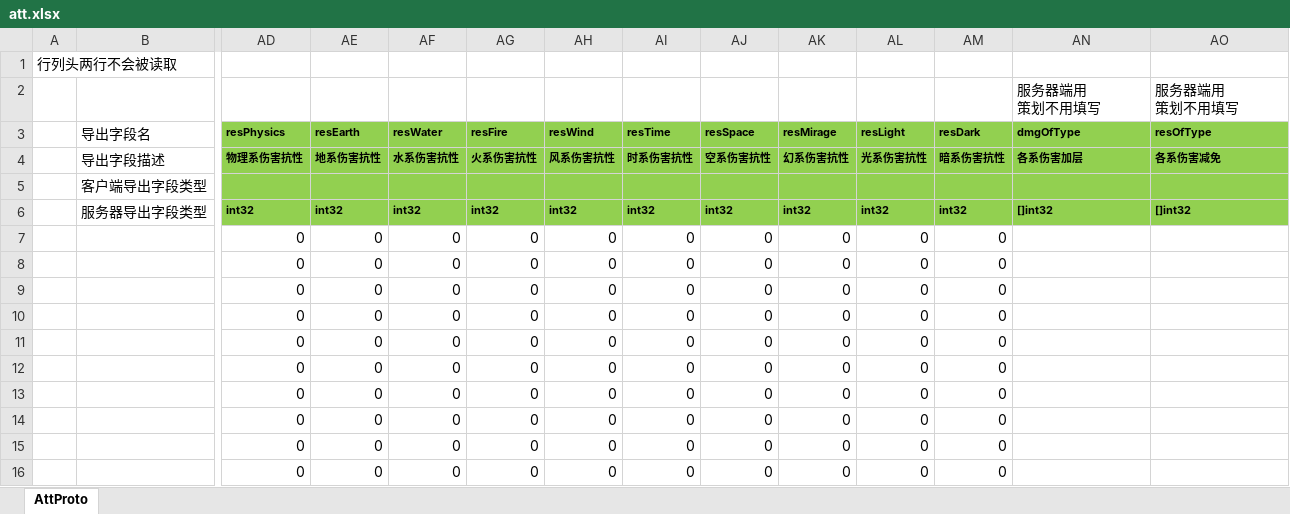
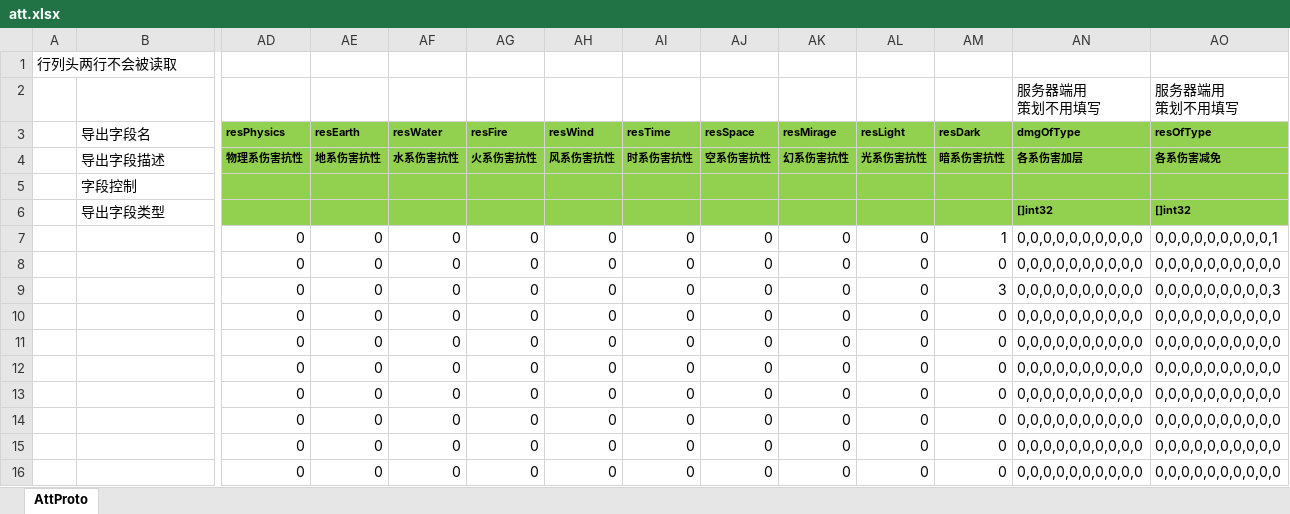
Before and after one commit to east-eden/excel, an Excel workbook: att.xlsx, sheet AttProto, drawn as a sheet; only a part is shown, gaps mark what is left out; values as stored, in another font and other column widths than the file's, no borders; removed rows and columns are numbered as before the commit, all else as after; rows hold the shown columns only; the diff names each change by its address in the sheet, - before the commit and + after, or states it on an @@ line.

Commit message:
excel表更新

```diff
--- a/att.xlsx (sheet AttProto)
+++ b/att.xlsx (sheet AttProto)
-row 5:  | 客户端导出字段类型
-row 6:  | 服务器导出字段类型 | int32 | int32 | int32 | int32 | int32 | int32 | int32 | int32 | int32 | int32 | []int32 | []int32
+row 5:  | 字段控制
+row 6:  | 导出字段类型 |  |  |  |  |  |  |  |  |  |  | []int32 | []int32
-AM7 (resDark): 0
+AM7 (resDark): 1
-AN7:AN16 (dmgOfType): (empty)
+AN7:AN16 (dmgOfType): 0,0,0,0,0,0,0,0,0,0
-AO7 (resOfType): (empty)
+AO7 (resOfType): 0,0,0,0,0,0,0,0,0,1
-AO8 (resOfType): (empty)
+AO8 (resOfType): 0,0,0,0,0,0,0,0,0,0
-AM9 (resDark): 0
+AM9 (resDark): 3
-AO9 (resOfType): (empty)
+AO9 (resOfType): 0,0,0,0,0,0,0,0,0,3
-AO10:AO16 (resOfType): (empty)
+AO10:AO16 (resOfType): 0,0,0,0,0,0,0,0,0,0
```
Also changed, not shown: buff.xlsx.
